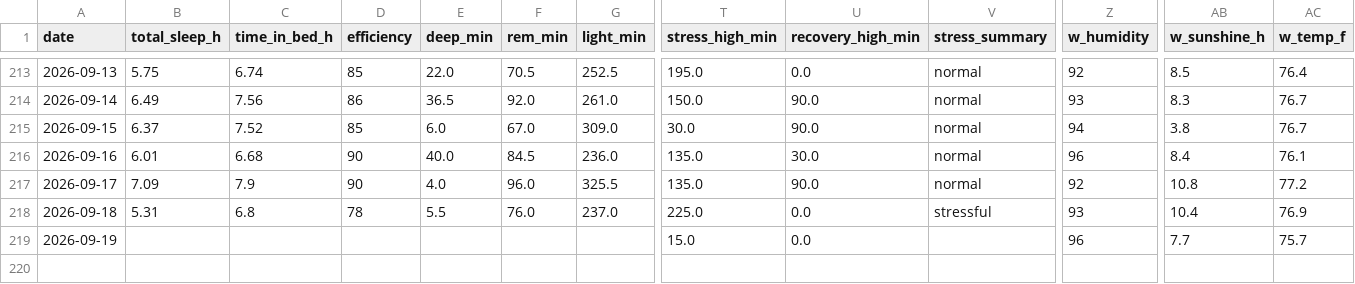
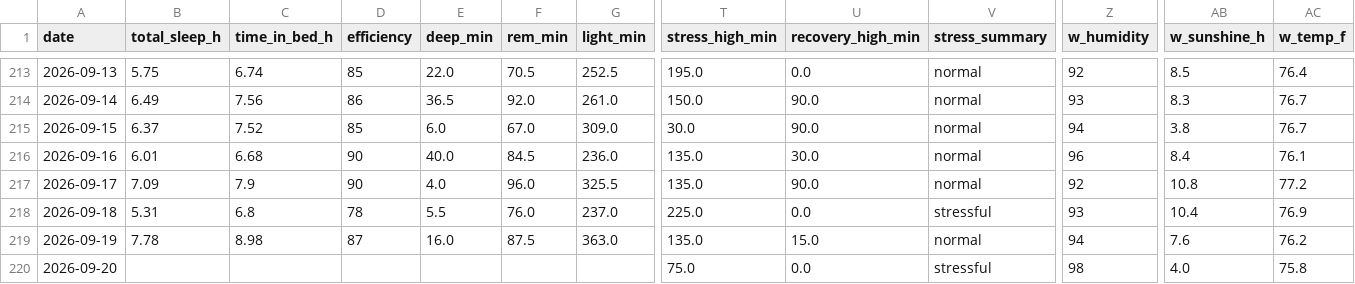
Before and after one commit to muggzzi/oura-notion-sync, a CSV file: docs/oura_history.csv, drawn as a sheet; only a part is shown, gaps mark what is left out; rows hold the shown columns only; the diff covers the shown part only; the diff names each change by its address in the sheet, - before the commit and + after, or states it on an @@ line.

```diff
--- a/docs/oura_history.csv
+++ b/docs/oura_history.csv
-B219 (total_sleep_h): (empty)
+B219 (total_sleep_h): 7.78
-C219 (time_in_bed_h): (empty)
+C219 (time_in_bed_h): 8.98
-D219 (efficiency): (empty)
+D219 (efficiency): 87
-E219 (deep_min): (empty)
+E219 (deep_min): 16.0
-F219 (rem_min): (empty)
+F219 (rem_min): 87.5
-G219 (light_min): (empty)
+G219 (light_min): 363.0
-T219 (stress_high_min): 15.0
+T219 (stress_high_min): 135.0
-U219 (recovery_high_min): 0.0
+U219 (recovery_high_min): 15.0
-V219 (stress_summary): (empty)
+V219 (stress_summary): normal
-Z219 (w_humidity): 96
+Z219 (w_humidity): 94
-AB219 (w_sunshine_h): 7.7
+AB219 (w_sunshine_h): 7.6
-AC219 (w_temp_f): 75.7
+AC219 (w_temp_f): 76.2
+row 220: 2026-09-20 |  |  |  |  |  |  | 75.0 | 0.0 | stressful | 98 | 4.0 | 75.8
```
Also changed, not shown: 7 edited cells elsewhere in this file.
